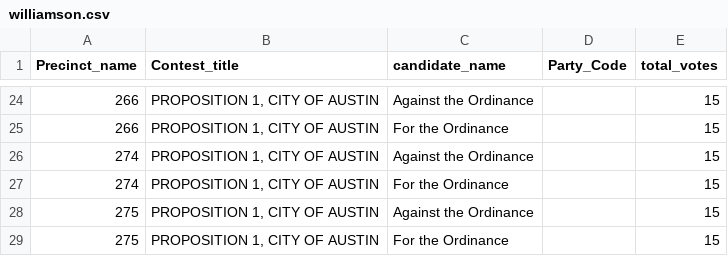
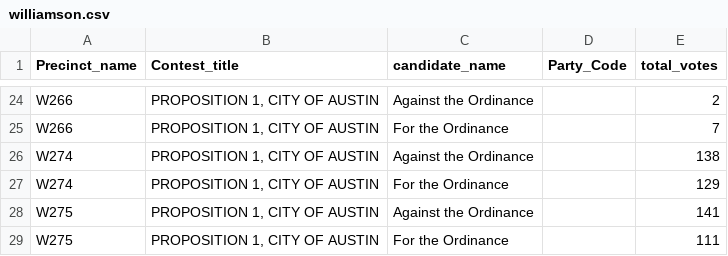
Before and after one commit to statesman/election-results-20160507, a CSV file: results/williamson.csv, drawn as a sheet; only a part is shown, gaps mark what is left out; the diff covers the shown part only.

```diff
--- a/results/williamson.csv
+++ b/results/williamson.csv
@@ -24,6 +24,6 @@
-"266","PROPOSITION 1, CITY OF AUSTIN","Against the Ordinance","","15"
-"266","PROPOSITION 1, CITY OF AUSTIN","For the Ordinance","","15"
-"274","PROPOSITION 1, CITY OF AUSTIN","Against the Ordinance","","15"
-"274","PROPOSITION 1, CITY OF AUSTIN","For the Ordinance","","15"
-"275","PROPOSITION 1, CITY OF AUSTIN","Against the Ordinance","","15"
-"275","PROPOSITION 1, CITY OF AUSTIN","For the Ordinance","","15"
+"W266","PROPOSITION 1, CITY OF AUSTIN","Against the Ordinance","","2"
+"W266","PROPOSITION 1, CITY OF AUSTIN","For the Ordinance","","7"
+"W274","PROPOSITION 1, CITY OF AUSTIN","Against the Ordinance","","138"
+"W274","PROPOSITION 1, CITY OF AUSTIN","For the Ordinance","","129"
+"W275","PROPOSITION 1, CITY OF AUSTIN","Against the Ordinance","","141"
+"W275","PROPOSITION 1, CITY OF AUSTIN","For the Ordinance","","111"
```
Also changed, not shown: 44 edited cells elsewhere in this file, results/travis.csv, 32 other files.
